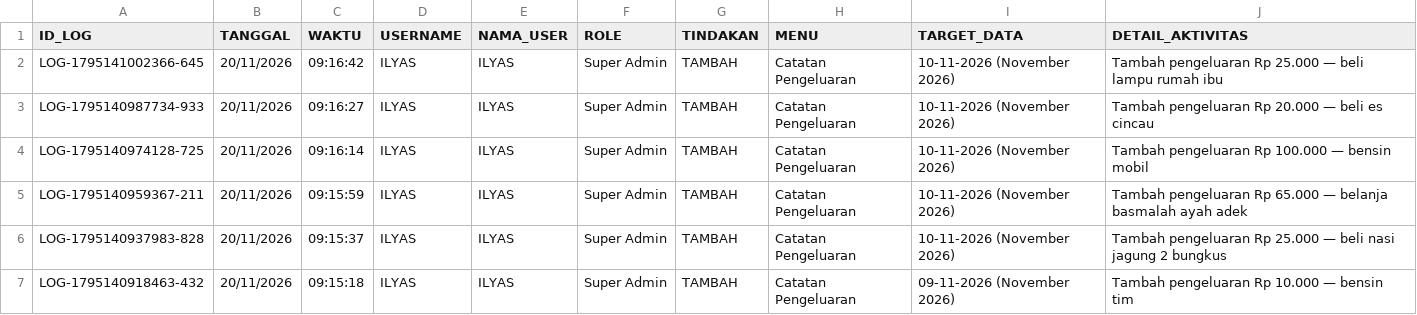
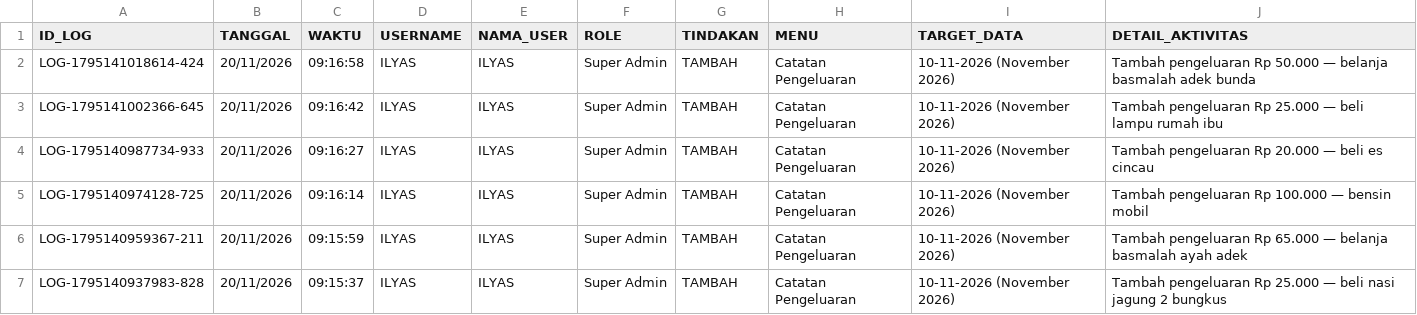
Before and after one commit to ilyasajha5-cpu/like-billing, a CSV file: database_riwayat_aktivitas.csv, drawn as a sheet; only a part is shown; the shorter side is filled out with more unchanged rows.

Commit message:
Fast-Sync database_riwayat_aktivitas.csv

```diff
--- a/database_riwayat_aktivitas.csv
+++ b/database_riwayat_aktivitas.csv
@@ -1,2 +1,3 @@
 ID_LOG,TANGGAL,WAKTU,USERNAME,NAMA_USER,ROLE,TINDAKAN,MENU,TARGET_DATA,DETAIL_AKTIVITAS
+"LOG-1795141018614-424","20/11/2026","09:16:58","ILYAS","ILYAS","Super Admin","TAMBAH","Catatan Pengeluaran","10-11-2026 (November 2026)","Tambah pengeluaran Rp 50.000 — belanja basmalah adek bunda"
 "LOG-1795141002366-645","20/11/2026","09:16:42","ILYAS","ILYAS","Super Admin","TAMBAH","Catatan Pengeluaran","10-11-2026 (November 2026)","Tambah pengeluaran Rp 25.000 — beli lampu rumah ibu"
```
